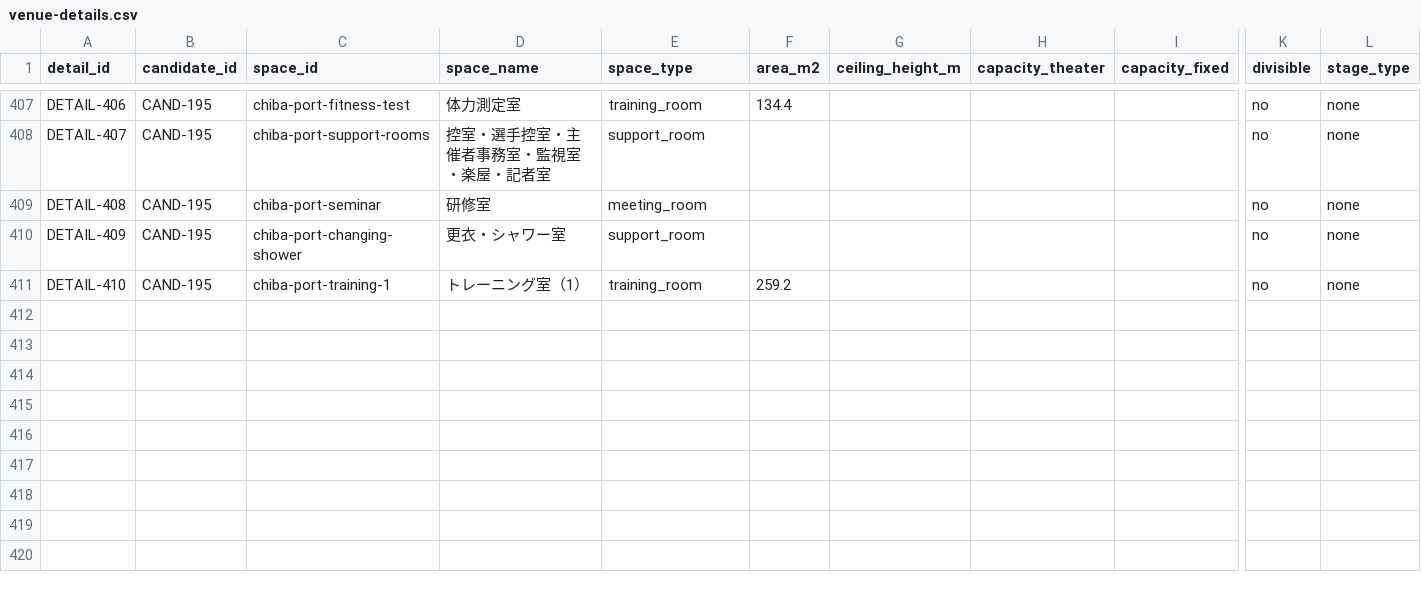
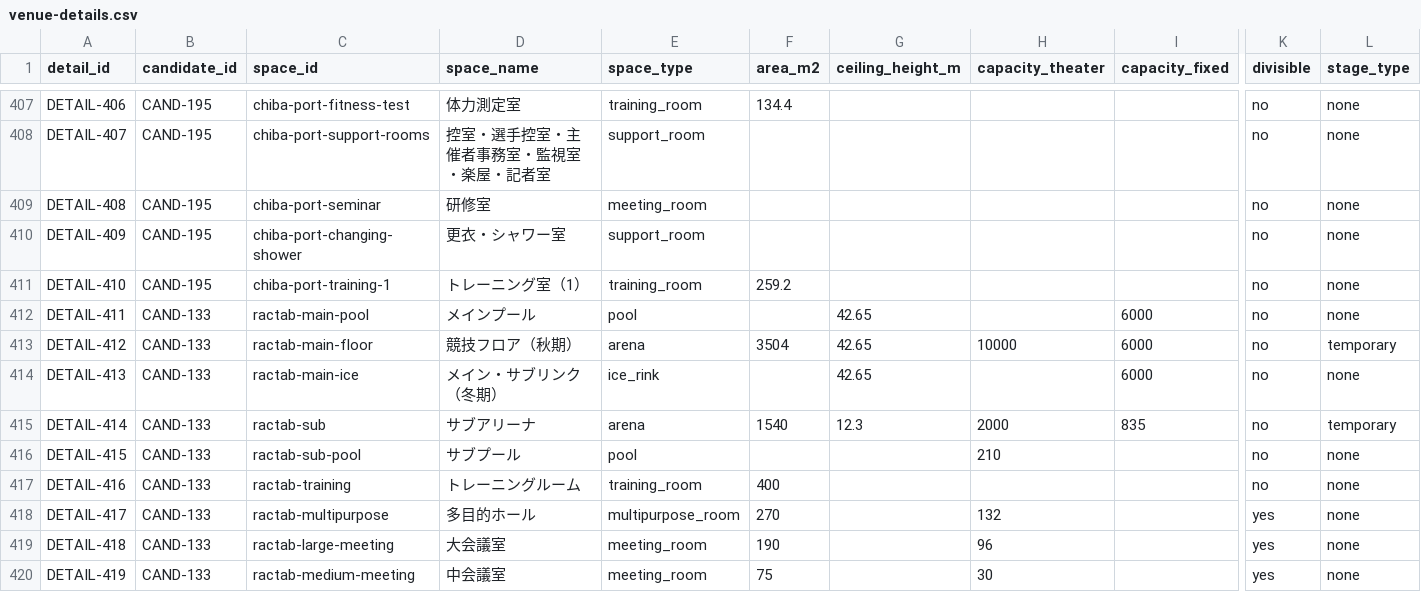
Before and after one commit to aratama-ship-it/venue-monosashi, a CSV file: data/venue-details.csv, drawn as a sheet; only a part is shown, gaps mark what is left out; rows hold the shown columns only; the diff names each change by its address in the sheet, - before the commit and + after, or states it on an @@ line.

Commit message:
data: map ractab seasonal spaces

```diff
--- a/data/venue-details.csv
+++ b/data/venue-details.csv
+row 412: DETAIL-411 | CAND-133 | ractab-main-pool | メインプール | pool |  | 42.65 |  | 6000 | no | none
+row 413: DETAIL-412 | CAND-133 | ractab-main-floor | 競技フロア（秋期） | arena | 3504 | 42.65 | 10000 | 6000 | no | temporary
+row 414: DETAIL-413 | CAND-133 | ractab-main-ice | メイン・サブリンク（冬期） | ice_rink |  | 42.65 |  | 6000 | no | none
+row 415: DETAIL-414 | CAND-133 | ractab-sub | サブアリーナ | arena | 1540 | 12.3 | 2000 | 835 | no | temporary
+row 416: DETAIL-415 | CAND-133 | ractab-sub-pool | サブプール | pool |  |  | 210 |  | no | none
+row 417: DETAIL-416 | CAND-133 | ractab-training | トレーニングルーム | training_room | 400 |  |  |  | no | none
+row 418: DETAIL-417 | CAND-133 | ractab-multipurpose | 多目的ホール | multipurpose_room | 270 |  | 132 |  | yes | none
+row 419: DETAIL-418 | CAND-133 | ractab-large-meeting | 大会議室 | meeting_room | 190 |  | 96 |  | yes | none
+row 420: DETAIL-419 | CAND-133 | ractab-medium-meeting | 中会議室 | meeting_room | 75 |  | 30 |  | yes | none
```
Also changed, not shown: data/candidate-venues.csv, 2 other files.
